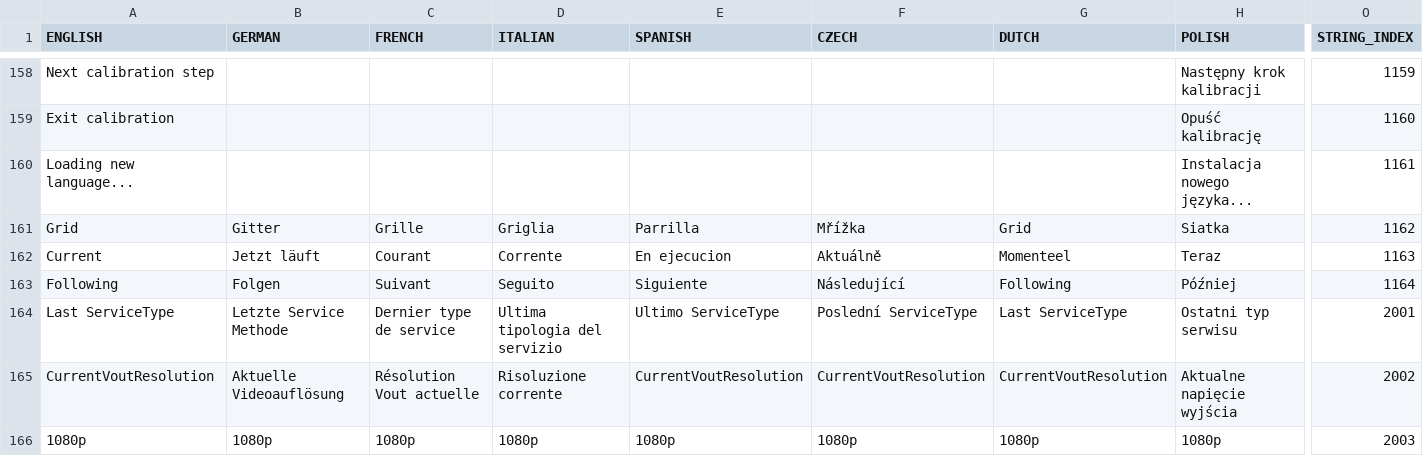
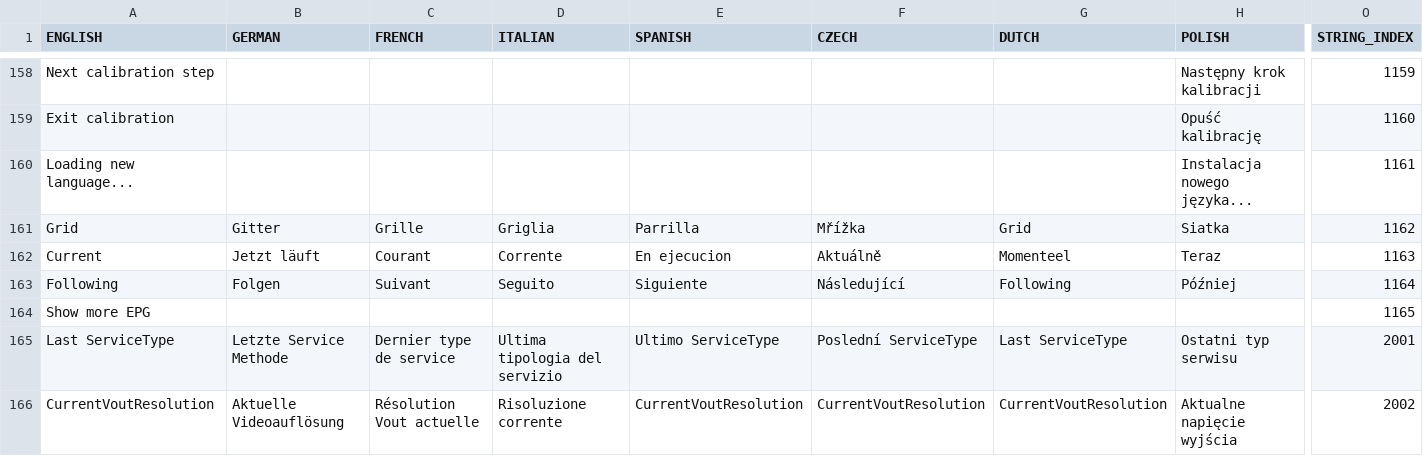
Before and after one commit to prismcube/script.mbox, a CSV file: pvr/gui/windows/Language_Elmo.csv, drawn as a sheet; only a part is shown, gaps mark what is left out; the shorter side is filled out with more unchanged rows; rows hold the shown columns only; the diff names each change by its address in the sheet, - before the commit and + after, or states it on an @@ line.

```diff
--- a/pvr/gui/windows/Language_Elmo.csv
+++ b/pvr/gui/windows/Language_Elmo.csv
+row 164: Show more EPG |  |  |  |  |  |  |  | 1165
```
Also changed, not shown: 16 other files.
